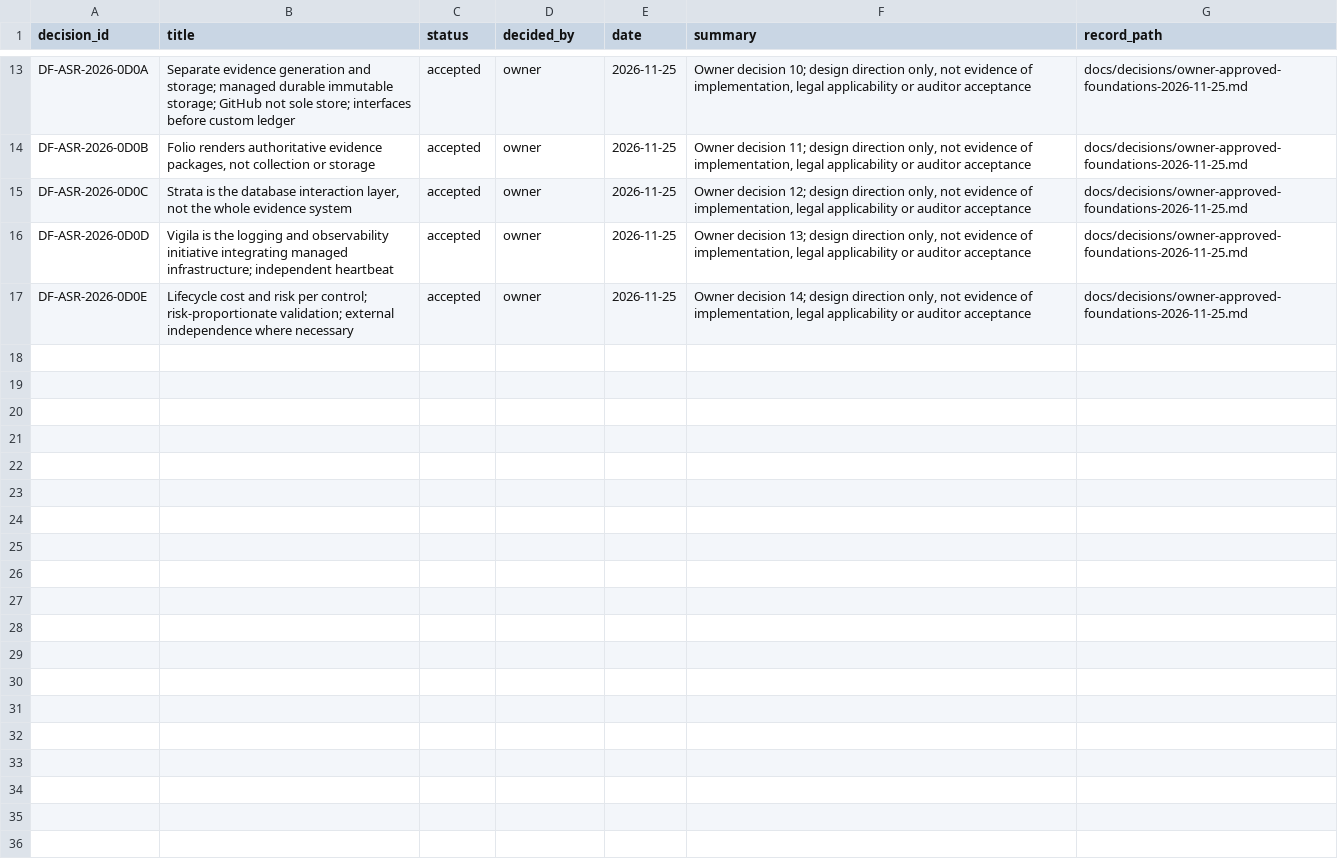
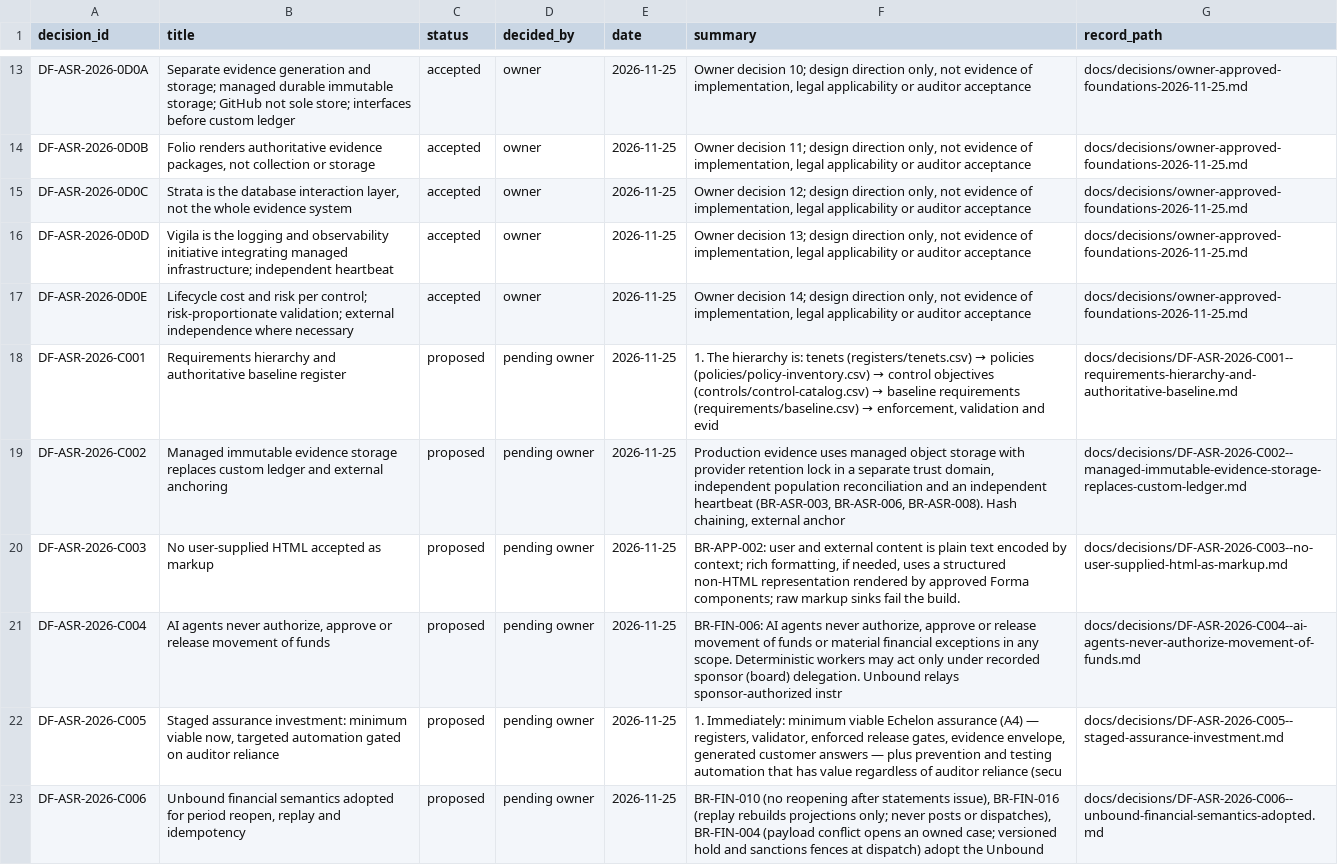
Before and after one commit to kemiller2002/echelon-assurance, a CSV file: registers/decision-register.csv, drawn as a sheet; only a part is shown, gaps mark what is left out.

```diff
--- a/registers/decision-register.csv
+++ b/registers/decision-register.csv
@@ -17 +17,7 @@ DF-ASR-2026-0D0D,Vigila is the logging and observability initiative integrating
 DF-ASR-2026-0D0E,Lifecycle cost and risk per control; risk-proportionate validation; external independence where necessary,accepted,owner,2026-11-25,"Owner decision 14; design direction only, not evidence of implementation, legal applicability or auditor acceptance",docs/decisions/owner-approved-foundations-2026-11-25.md
+DF-ASR-2026-C001,Requirements hierarchy and authoritative baseline register,proposed,pending owner,2026-11-25,"1. The hierarchy is: tenets (registers/tenets.csv) → policies (policies/policy-inventory.csv) → control objectives (controls/control-catalog.csv) → baseline requirements (requirements/baseline.csv) → enforcement, validation and evid",docs/decisions/DF-ASR-2026-C001--requirements-hierarchy-and-authoritative-baseline.md
+DF-ASR-2026-C002,Managed immutable evidence storage replaces custom ledger and external anchoring,proposed,pending owner,2026-11-25,"Production evidence uses managed object storage with provider retention lock in a separate trust domain, independent population reconciliation and an independent heartbeat (BR-ASR-003, BR-ASR-006, BR-ASR-008). Hash chaining, external anchor",docs/decisions/DF-ASR-2026-C002--managed-immutable-evidence-storage-replaces-custom-ledger.md
+DF-ASR-2026-C003,No user-supplied HTML accepted as markup,proposed,pending owner,2026-11-25,"BR-APP-002: user and external content is plain text encoded by context; rich formatting, if needed, uses a structured non-HTML representation rendered by approved Forma components; raw markup sinks fail the build.",docs/decisions/DF-ASR-2026-C003--no-user-supplied-html-as-markup.md
+DF-ASR-2026-C004,"AI agents never authorize, approve or release movement of funds",proposed,pending owner,2026-11-25,"BR-FIN-006: AI agents never authorize, approve or release movement of funds or material financial exceptions in any scope. Deterministic workers may act only under recorded sponsor (board) delegation. Unbound relays sponsor-authorized instr",docs/decisions/DF-ASR-2026-C004--ai-agents-never-authorize-movement-of-funds.md
+DF-ASR-2026-C005,"Staged assurance investment: minimum viable now, targeted automation gated on auditor reliance",proposed,pending owner,2026-11-25,"1. Immediately: minimum viable Echelon assurance (A4) — registers, validator, enforced release gates, evidence envelope, generated customer answers — plus prevention and testing automation that has value regardless of auditor reliance (secu",docs/decisions/DF-ASR-2026-C005--staged-assurance-investment.md
+DF-ASR-2026-C006,"Unbound financial semantics adopted for period reopen, replay and idempotency",proposed,pending owner,2026-11-25,"BR-FIN-010 (no reopening after statements issue), BR-FIN-016 (replay rebuilds projections only; never posts or dispatches), BR-FIN-004 (payload conflict opens an owned case; versioned hold and sanctions fences at dispatch) adopt the Unbound",docs/decisions/DF-ASR-2026-C006--unbound-financial-semantics-adopted.md
```
Also changed, not shown: controls/control-catalog.csv, integration/capability-verification.csv, 38 other files.
